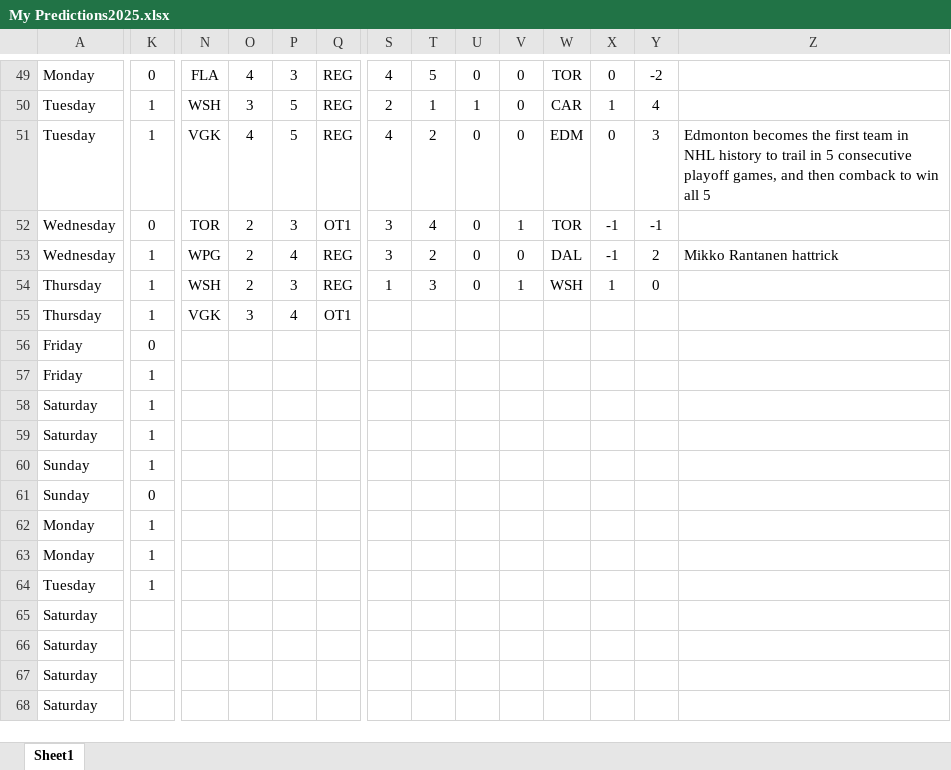
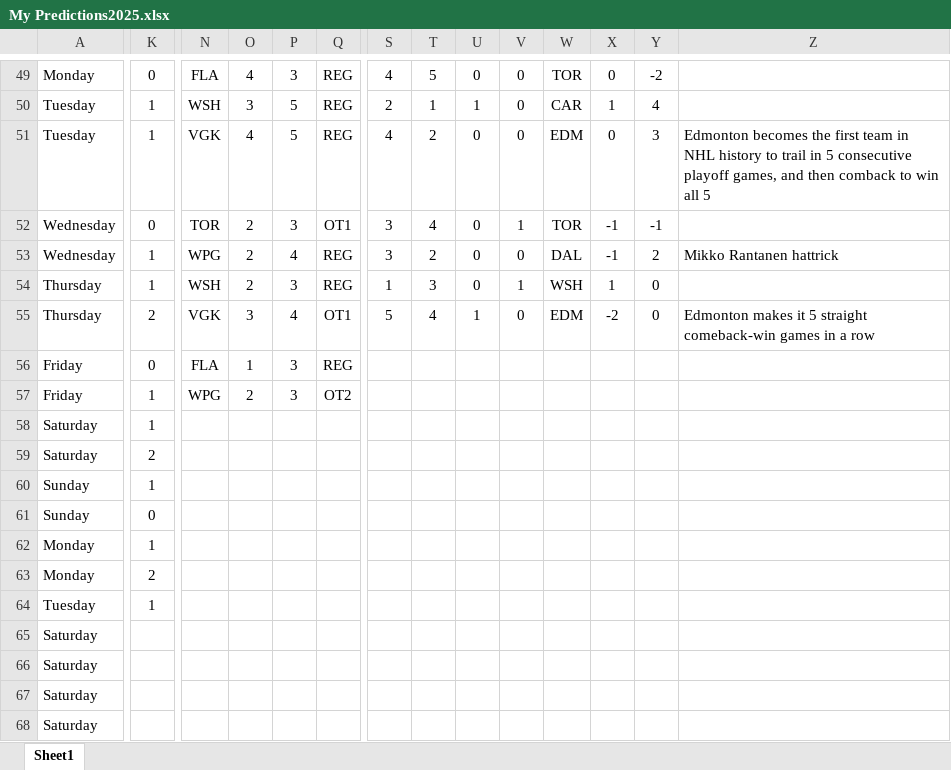
Before and after one commit to abriggs914/Coding_Practice, an Excel workbook: Python/Hockey pool/2025/My Predictions2025.xlsx, sheet Sheet1, drawn as a sheet; only a part is shown, gaps mark what is left out; values as stored, in another font and other column widths than the file's, no borders; conditional formats and table styles not drawn; the diff covers the shown part only; the diff names each change by its address in the sheet, - before the commit and + after, or states it on an @@ line.

Commit message:
2025-05-09 GamePredictions

```diff
--- a/Python/Hockey pool/2025/My Predictions2025.xlsx (sheet Sheet1)
+++ b/Python/Hockey pool/2025/My Predictions2025.xlsx (sheet Sheet1)
-K55: 1
+K55: 2
-S55: (empty)
+S55: 5
-T55: (empty)
+T55: 4
-U55: (empty)
+U55: 1
-V55: (empty)
+V55: 0
-W55: (empty)
+W55: EDM
-X55: (empty)
+X55: -2
-Y55: (empty)
+Y55: 0
-Z55: (empty)
+Z55: Edmonton makes it 5 straight comeback-win games in a row
-N56: (empty)
+N56: FLA
-O56: (empty)
+O56: 1
-P56:P57: (empty)
+P56:P57: 3
-Q56: (empty)
+Q56: REG
-N57: (empty)
+N57: WPG
-O57: (empty)
+O57: 2
-Q57: (empty)
+Q57: OT2
-K59: 1
+K59: 2
-K63: 1
+K63: 2
```
Also changed, not shown: 54 edited cells elsewhere in this sheet, 1 other file.
